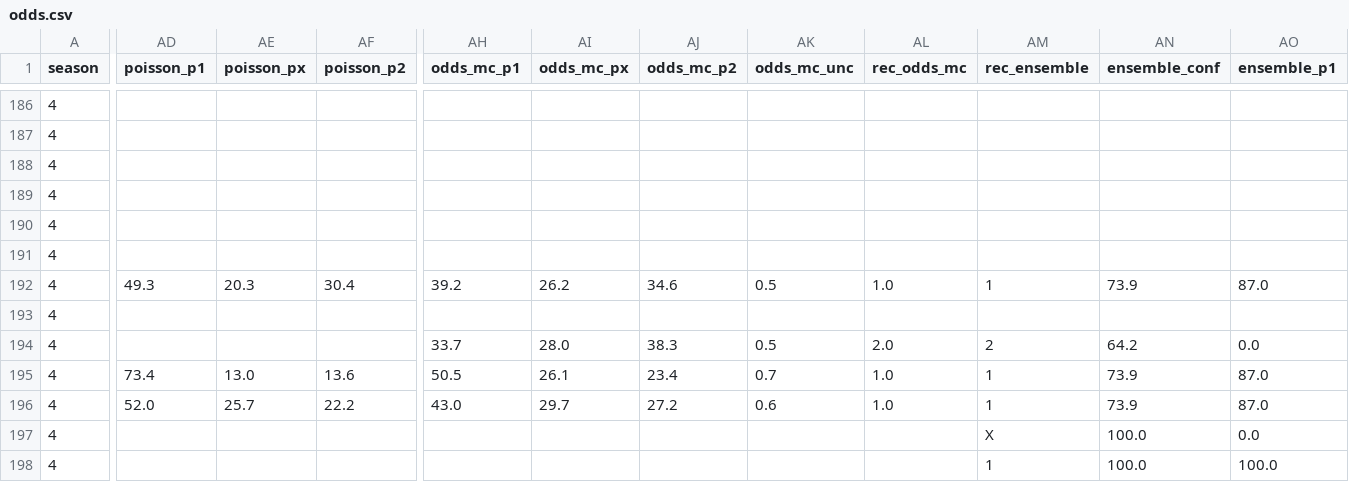
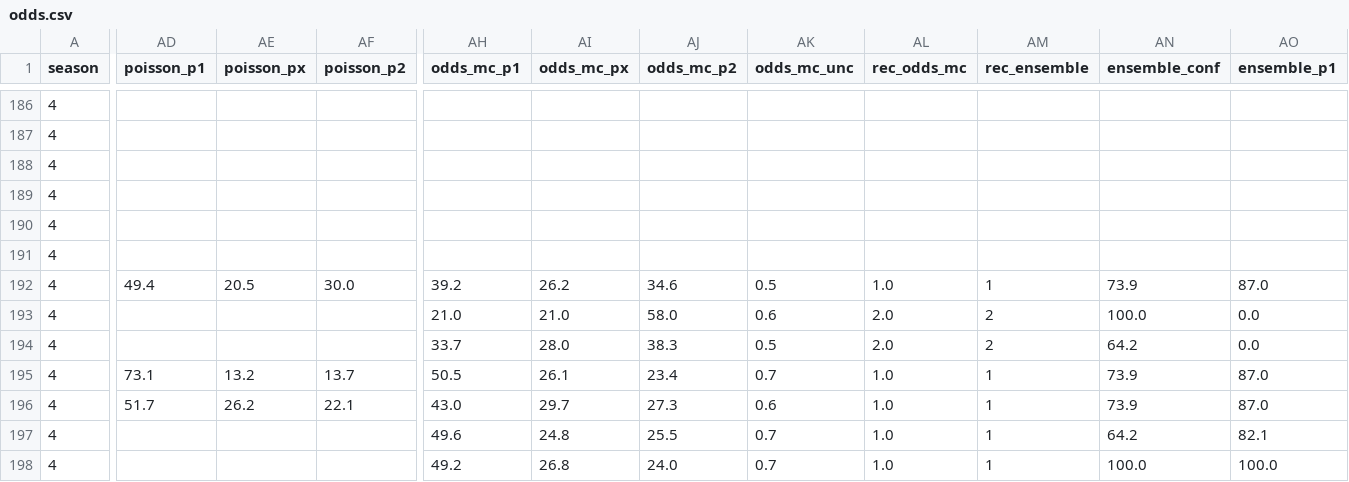
Before and after one commit to Stenner93/Odds, a CSV file: data/odds.csv, drawn as a sheet; only a part is shown, gaps mark what is left out; the diff covers the shown part only; the diff names each change by its address in the sheet, - before the commit and + after, or states it on an @@ line.

```diff
--- a/data/odds.csv
+++ b/data/odds.csv
-AD192 (poisson_p1): 49.3
+AD192 (poisson_p1): 49.4
-AE192 (poisson_px): 20.3
+AE192 (poisson_px): 20.5
-AF192 (poisson_p2): 30.4
+AF192 (poisson_p2): 30.0
-AH193 (odds_mc_p1): (empty)
+AH193 (odds_mc_p1): 21.0
-AI193 (odds_mc_px): (empty)
+AI193 (odds_mc_px): 21.0
-AJ193 (odds_mc_p2): (empty)
+AJ193 (odds_mc_p2): 58.0
-AK193 (odds_mc_unc): (empty)
+AK193 (odds_mc_unc): 0.6
-AL193 (rec_odds_mc): (empty)
+AL193 (rec_odds_mc): 2.0
-AM193 (rec_ensemble): (empty)
+AM193 (rec_ensemble): 2
-AN193 (ensemble_conf): (empty)
+AN193 (ensemble_conf): 100.0
-AO193 (ensemble_p1): (empty)
+AO193 (ensemble_p1): 0.0
-AD195 (poisson_p1): 73.4
+AD195 (poisson_p1): 73.1
-AE195 (poisson_px): 13.0
+AE195 (poisson_px): 13.2
-AF195 (poisson_p2): 13.6
+AF195 (poisson_p2): 13.7
-AD196 (poisson_p1): 52.0
+AD196 (poisson_p1): 51.7
-AE196 (poisson_px): 25.7
+AE196 (poisson_px): 26.2
-AF196 (poisson_p2): 22.2
+AF196 (poisson_p2): 22.1
-AJ196 (odds_mc_p2): 27.2
+AJ196 (odds_mc_p2): 27.3
-AH197 (odds_mc_p1): (empty)
+AH197 (odds_mc_p1): 49.6
-AI197 (odds_mc_px): (empty)
+AI197 (odds_mc_px): 24.8
-AJ197 (odds_mc_p2): (empty)
+AJ197 (odds_mc_p2): 25.5
-AK197:AK198 (odds_mc_unc): (empty)
+AK197:AK198 (odds_mc_unc): 0.7
-AL197:AL198 (rec_odds_mc): (empty)
+AL197:AL198 (rec_odds_mc): 1.0
-AM197 (rec_ensemble): X
+AM197 (rec_ensemble): 1
-AN197 (ensemble_conf): 100.0
+AN197 (ensemble_conf): 64.2
-AO197 (ensemble_p1): 0.0
+AO197 (ensemble_p1): 82.1
-AH198 (odds_mc_p1): (empty)
+AH198 (odds_mc_p1): 49.2
-AI198 (odds_mc_px): (empty)
+AI198 (odds_mc_px): 26.8
-AJ198 (odds_mc_p2): (empty)
+AJ198 (odds_mc_p2): 24.0
```
Also changed, not shown: 31 edited cells elsewhere in this file, 1 other file.
